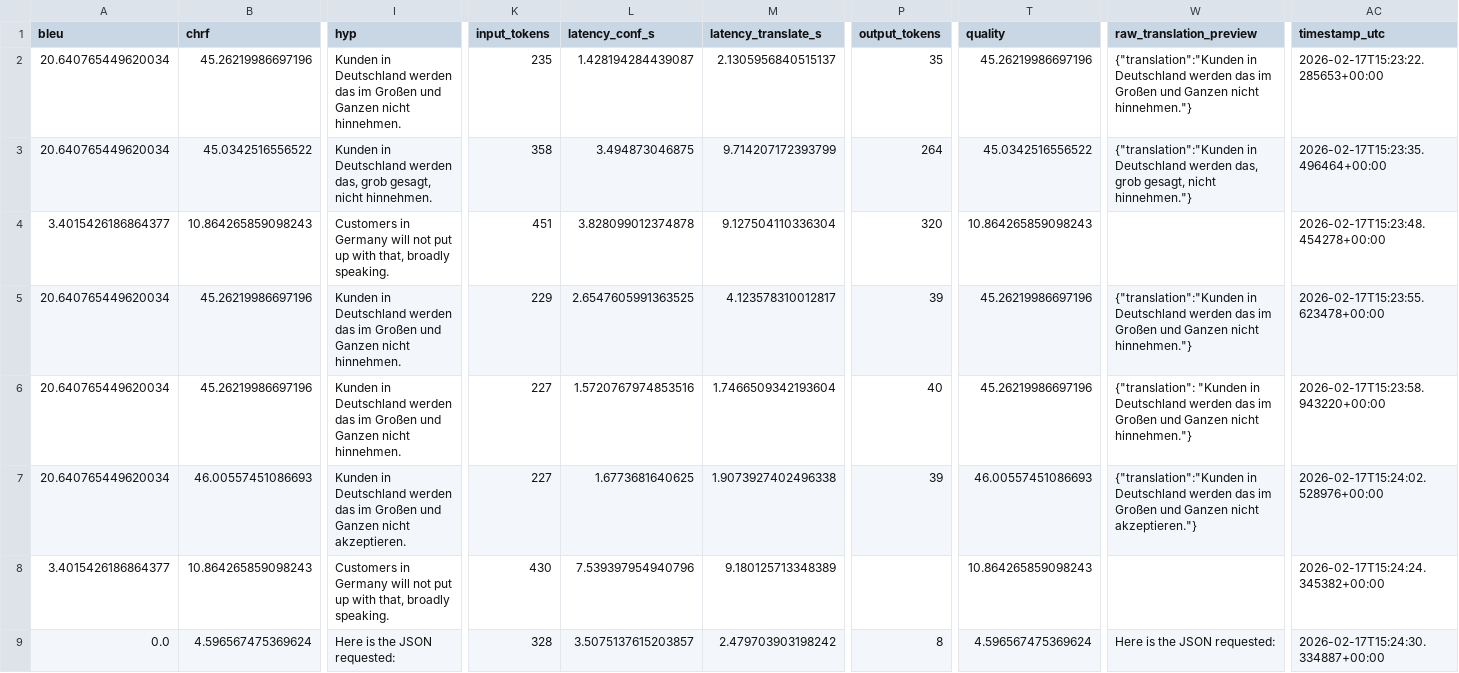
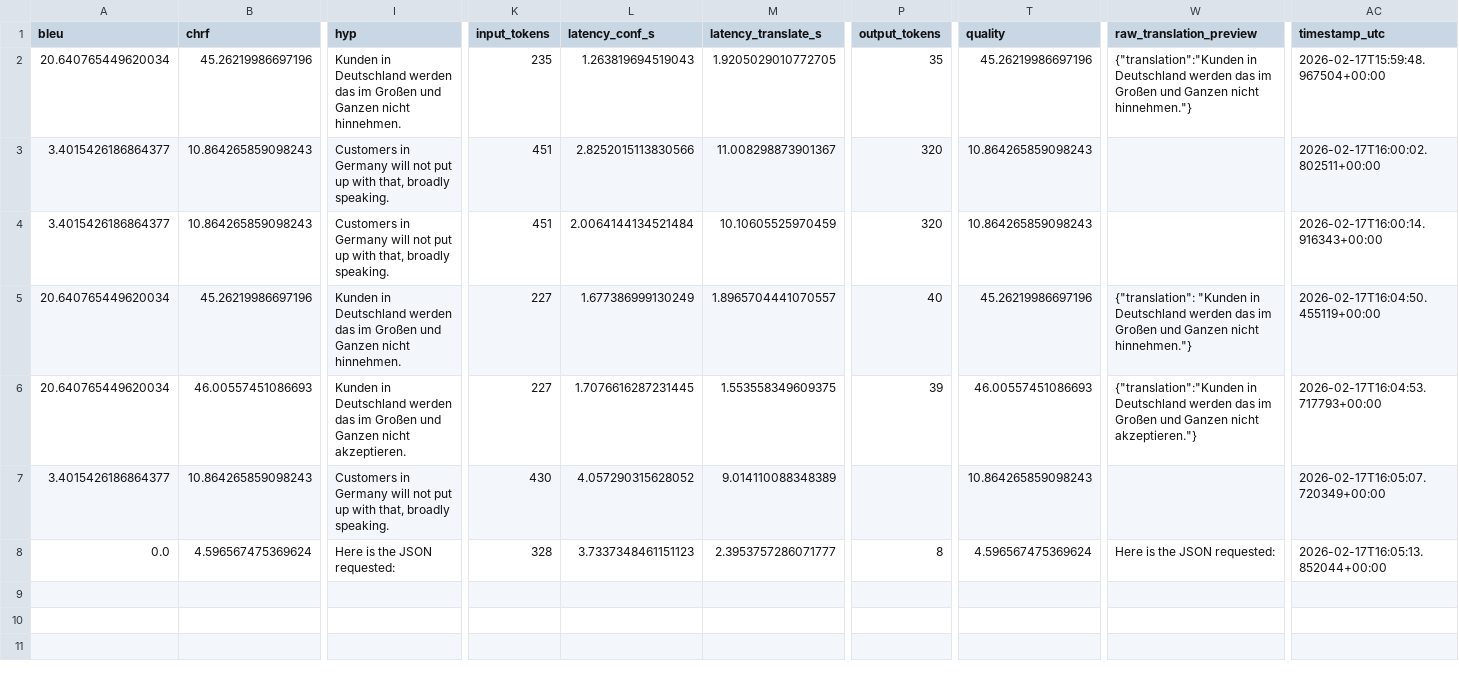
Before and after one commit to altieriumb7/llm-confidence-portability-mt, a CSV file: runs/aggregated/dataframe.csv, drawn as a sheet; only a part is shown, gaps mark what is left out; removed rows and columns are numbered as before the commit, all else as after; rows hold the shown columns only; the diff covers the shown part only; the diff names each change by its address in the sheet, - before the commit and + after, or states it on an @@ line.

```diff
--- a/runs/aggregated/dataframe.csv
+++ b/runs/aggregated/dataframe.csv
-L2 (latency_conf_s): 1.428194284439087
+L2 (latency_conf_s): 1.263819694519043
-M2 (latency_translate_s): 2.1305956840515137
+M2 (latency_translate_s): 1.9205029010772705
-AC2 (timestamp_utc): 2026-02-17T15:23:22.285653+00:00
+AC2 (timestamp_utc): 2026-02-17T15:59:48.967504+00:00
-A3 (bleu): 20.640765449620034
+A3 (bleu): 3.4015426186864377
-B3 (chrf): 45.0342516556522
+B3 (chrf): 10.864265859098243
-I3 (hyp): Kunden in Deutschland werden das, grob gesagt, nicht hinnehmen.
+I3 (hyp): Customers in Germany will not put up with that, broadly speaking.
-K3 (input_tokens): 358
+K3 (input_tokens): 451
-L3 (latency_conf_s): 3.494873046875
+L3 (latency_conf_s): 2.8252015113830566
-M3 (latency_translate_s): 9.714207172393799
+M3 (latency_translate_s): 11.008298873901367
-P3 (output_tokens): 264
+P3 (output_tokens): 320
-T3 (quality): 45.0342516556522
+T3 (quality): 10.864265859098243
-W3 (raw_translation_preview): {"translation":"Kunden in Deutschland werden das, grob gesagt, nicht hinnehmen."}
+W3 (raw_translation_preview): (empty)
-AC3 (timestamp_utc): 2026-02-17T15:23:35.496464+00:00
+AC3 (timestamp_utc): 2026-02-17T16:00:02.802511+00:00
-L4 (latency_conf_s): 3.828099012374878
+L4 (latency_conf_s): 2.0064144134521484
-M4 (latency_translate_s): 9.127504110336304
+M4 (latency_translate_s): 10.10605525970459
-AC4 (timestamp_utc): 2026-02-17T15:23:48.454278+00:00
+AC4 (timestamp_utc): 2026-02-17T16:00:14.916343+00:00
-row 5: 20.640765449620034 | 45.26219986697196 | Kunden in Deutschland werden das im Großen und Ganzen nicht hinnehmen. | 229 | 2.6547605991363525 | 4.123578310012817 | 39 | 45.26219986697196 | {"translation":"Kunden in Deutschland werden das im Großen und Ganzen nicht hinnehmen."} | 2026-02-17T15:23:55.623478+00:00
-L5 (latency_conf_s): 1.5720767974853516
+L5 (latency_conf_s): 1.677386999130249
-M5 (latency_translate_s): 1.7466509342193604
+M5 (latency_translate_s): 1.8965704441070557
-AC5 (timestamp_utc): 2026-02-17T15:23:58.943220+00:00
+AC5 (timestamp_utc): 2026-02-17T16:04:50.455119+00:00
-L6 (latency_conf_s): 1.6773681640625
+L6 (latency_conf_s): 1.7076616287231445
-M6 (latency_translate_s): 1.9073927402496338
+M6 (latency_translate_s): 1.553558349609375
-AC6 (timestamp_utc): 2026-02-17T15:24:02.528976+00:00
+AC6 (timestamp_utc): 2026-02-17T16:04:53.717793+00:00
-L7 (latency_conf_s): 7.539397954940796
+L7 (latency_conf_s): 4.057290315628052
-M7 (latency_translate_s): 9.180125713348389
+M7 (latency_translate_s): 9.014110088348389
-AC7 (timestamp_utc): 2026-02-17T15:24:24.345382+00:00
+AC7 (timestamp_utc): 2026-02-17T16:05:07.720349+00:00
-L8 (latency_conf_s): 3.5075137615203857
+L8 (latency_conf_s): 3.7337348461151123
-M8 (latency_translate_s): 2.479703903198242
+M8 (latency_translate_s): 2.3953757286071777
-AC8 (timestamp_utc): 2026-02-17T15:24:30.334887+00:00
+AC8 (timestamp_utc): 2026-02-17T16:05:13.852044+00:00
```
Also changed, not shown: 2 edited cells elsewhere in this file, runs/aggregated/summary_table.csv, 4 other files.
